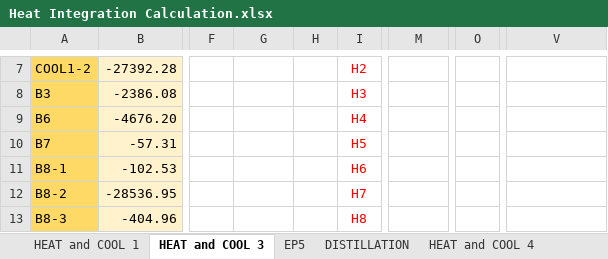
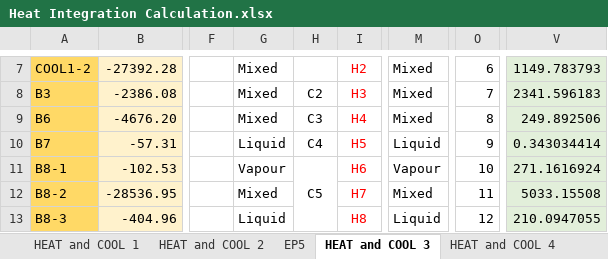
Before and after one commit to SayYoungMan/Flowsheeting, an Excel workbook: Data/Heat Integration Calculation.xlsx, sheet HEAT and COOL 3, drawn as a sheet; only a part is shown, gaps mark what is left out; values as stored, in another font and other column widths than the file's, no borders; charts and pictures not drawn; the diff covers the shown part only; the diff names each change by its address in the sheet, - before the commit and + after, or states it on an @@ line.

Commit message:
heat exchanger

```diff
--- a/Data/Heat Integration Calculation.xlsx (sheet HEAT and COOL 3)
+++ b/Data/Heat Integration Calculation.xlsx (sheet HEAT and COOL 3)
@@ sheet tab unhidden: HEAT and COOL 2 @@
@@ sheet tab order changed: HEAT and COOL 1 | HEAT and COOL 2 | EP5 | HEAT and COOL 3 | HEAT and COOL 4 @@
-G7:G9: (empty)
+G7:G9: Mixed
-M7:M9: (empty)
+M7:M9: Mixed
-O7: (empty)
+O7: 6
-V7:V13 fill: none
+V7:V13 fill: #E2EFDA
-V7: (empty)
+V7: 1149.783793
-H8: (empty)
+H8: C2
-O8: (empty)
+O8: 7
-V8: (empty)
+V8: 2341.596183
-H9: (empty)
+H9: C3
-O9: (empty)
+O9: 8
-V9: (empty)
+V9: 249.892506
-G10: (empty)
+G10: Liquid
-H10: (empty)
+H10: C4
-M10: (empty)
+M10: Liquid
-O10: (empty)
+O10: 9
-V10: (empty)
+V10: 0.343034414
-G11: (empty)
+G11: Vapour
-H11: (empty)
+H11: C5
+H11:H13 merged
-M11: (empty)
+M11: Vapour
-O11: (empty)
+O11: 10
-V11: (empty)
+V11: 271.1616924
-G12: (empty)
+G12: Mixed
-M12: (empty)
+M12: Mixed
-O12: (empty)
+O12: 11
-V12: (empty)
+V12: 5033.15508
-G13: (empty)
+G13: Liquid
-M13: (empty)
+M13: Liquid
-O13: (empty)
+O13: 12
-V13: (empty)
+V13: 210.0947055
```
Also changed, not shown: 27 added rows, 25 removed rows, 96 edited cells, cell formats and merged cells elsewhere in this sheet, sheet HEAT and COOL 4, sheet EP5, sheet HEAT and COOL 1, sheet DISTILLATION, other sheet tabs, formulas that keep their value, charts or pictures, 2 other files.
